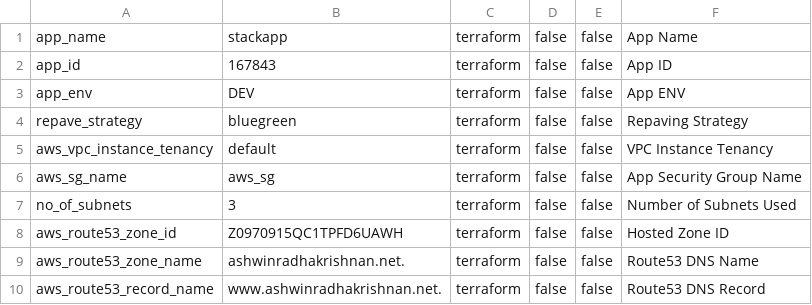
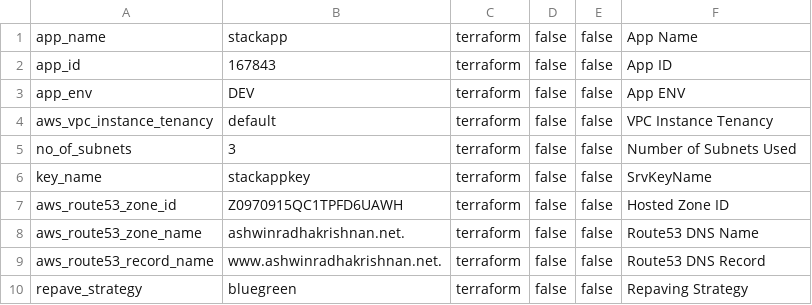
Before and after one commit to ashwinbittu/stackApp-infra, a CSV file: network/dev/ap-southeast-2.csv, drawn as a sheet.

Commit message:
Add files via upload

```diff
--- a/network/dev/ap-southeast-2.csv
+++ b/network/dev/ap-southeast-2.csv
@@ -3,6 +3,5 @@ app_id;167843;terraform;false;false;App ID
 app_env;DEV;terraform;false;false;App ENV
-repave_strategy;bluegreen;terraform;false;false;Repaving Strategy
 aws_vpc_instance_tenancy;default;terraform;false;false;VPC Instance Tenancy
-aws_sg_name;aws_sg;terraform;false;false;App Security Group Name
 no_of_subnets;3;terraform;false;false;Number of Subnets Used
+key_name;stackappkey;terraform;false;false;SrvKeyName
 aws_route53_zone_id;Z0970915QC1TPFD6UAWH;terraform;false;false;Hosted Zone ID
@@ -10 +9,2 @@ aws_route53_zone_name;ashwinradhakrishnan.net.;terraform;false;false;Route53 DNS
 aws_route53_record_name;www.ashwinradhakrishnan.net.;terraform;false;false;Route53 DNS Record
+repave_strategy;bluegreen;terraform;false;false;Repaving Strategy
```
